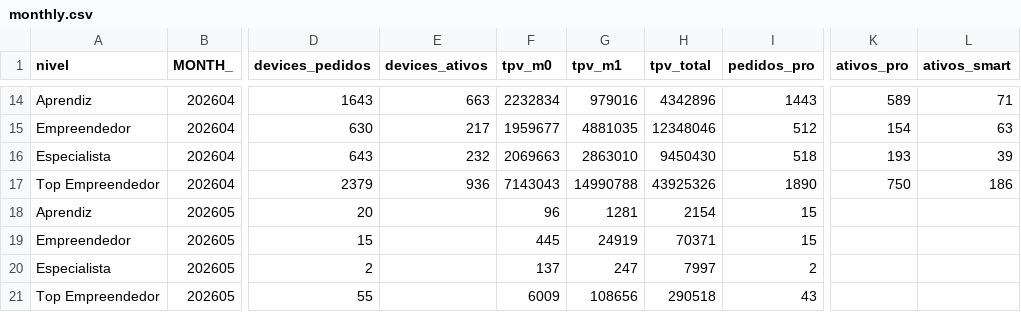
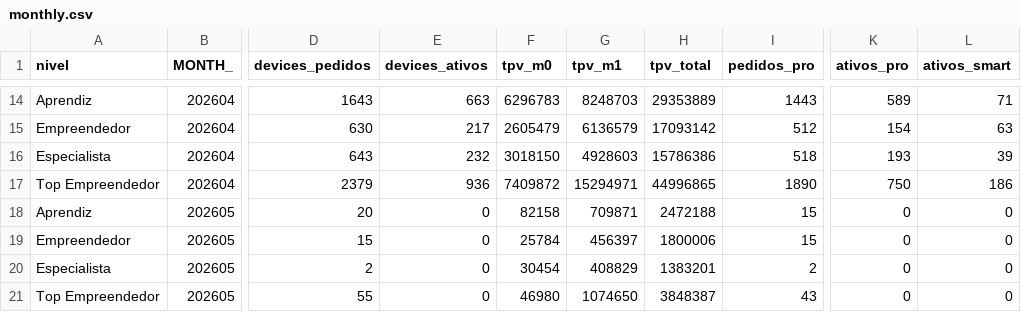
Before and after one commit to davidaraujo-alt/resellers-grid, a CSV file: monthly.csv, drawn as a sheet; only a part is shown, gaps mark what is left out; the diff covers the shown part only; the diff names each change by its address in the sheet, - before the commit and + after, or states it on an @@ line.

```diff
--- a/monthly.csv
+++ b/monthly.csv
-F14 (tpv_m0): 2232834
+F14 (tpv_m0): 6296783
-G14 (tpv_m1): 979016
+G14 (tpv_m1): 8248703
-H14 (tpv_total): 4342896
+H14 (tpv_total): 29353889
-F15 (tpv_m0): 1959677
+F15 (tpv_m0): 2605479
-G15 (tpv_m1): 4881035
+G15 (tpv_m1): 6136579
-H15 (tpv_total): 12348046
+H15 (tpv_total): 17093142
-F16 (tpv_m0): 2069663
+F16 (tpv_m0): 3018150
-G16 (tpv_m1): 2863010
+G16 (tpv_m1): 4928603
-H16 (tpv_total): 9450430
+H16 (tpv_total): 15786386
-F17 (tpv_m0): 7143043
+F17 (tpv_m0): 7409872
-G17 (tpv_m1): 14990788
+G17 (tpv_m1): 15294971
-H17 (tpv_total): 43925326
+H17 (tpv_total): 44996865
-E18:E21 (devices_ativos): (empty)
+E18:E21 (devices_ativos): 0
-F18 (tpv_m0): 96
+F18 (tpv_m0): 82158
-G18 (tpv_m1): 1281
+G18 (tpv_m1): 709871
-H18 (tpv_total): 2154
+H18 (tpv_total): 2472188
-K18:K21 (ativos_pro): (empty)
+K18:K21 (ativos_pro): 0
-L18:L21 (ativos_smart): (empty)
+L18:L21 (ativos_smart): 0
-F19 (tpv_m0): 445
+F19 (tpv_m0): 25784
-G19 (tpv_m1): 24919
+G19 (tpv_m1): 456397
-H19 (tpv_total): 70371
+H19 (tpv_total): 1800006
-F20 (tpv_m0): 137
+F20 (tpv_m0): 30454
-G20 (tpv_m1): 247
+G20 (tpv_m1): 408829
-H20 (tpv_total): 7997
+H20 (tpv_total): 1383201
-F21 (tpv_m0): 6009
+F21 (tpv_m0): 46980
-G21 (tpv_m1): 108656
+G21 (tpv_m1): 1074650
-H21 (tpv_total): 290518
+H21 (tpv_total): 3848387
```
Also changed, not shown: 32 edited cells elsewhere in this file, 2 other files.
